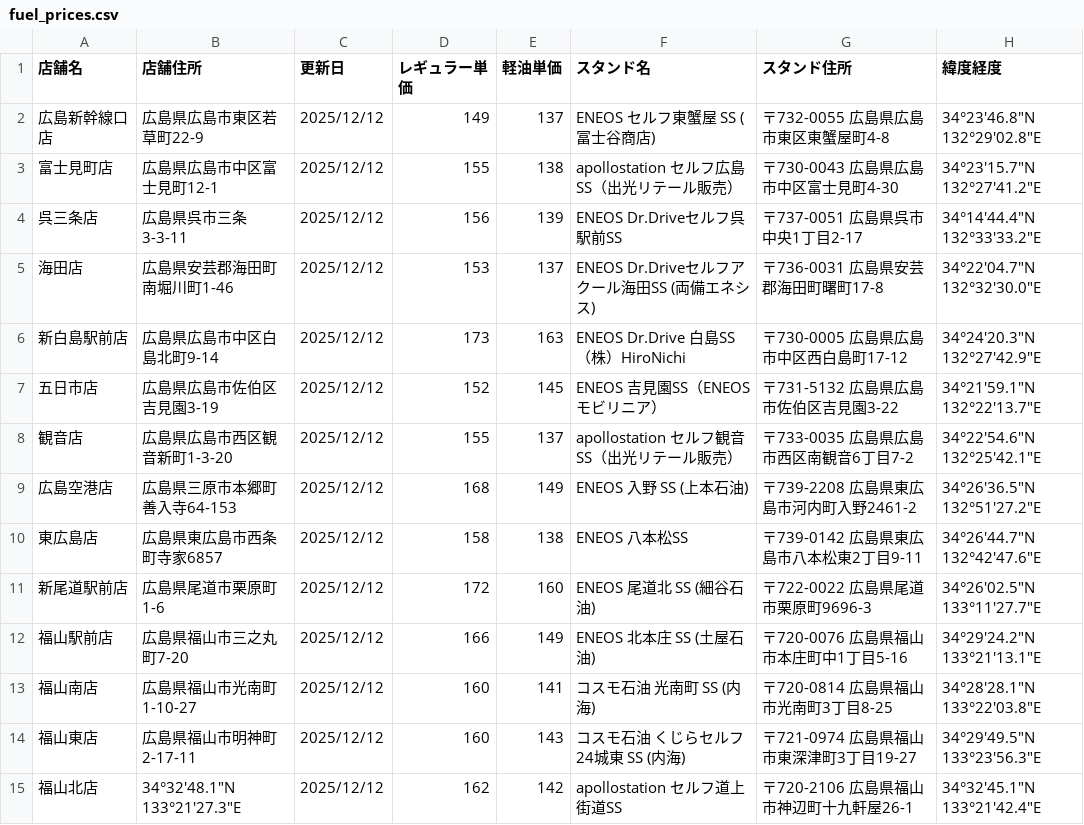
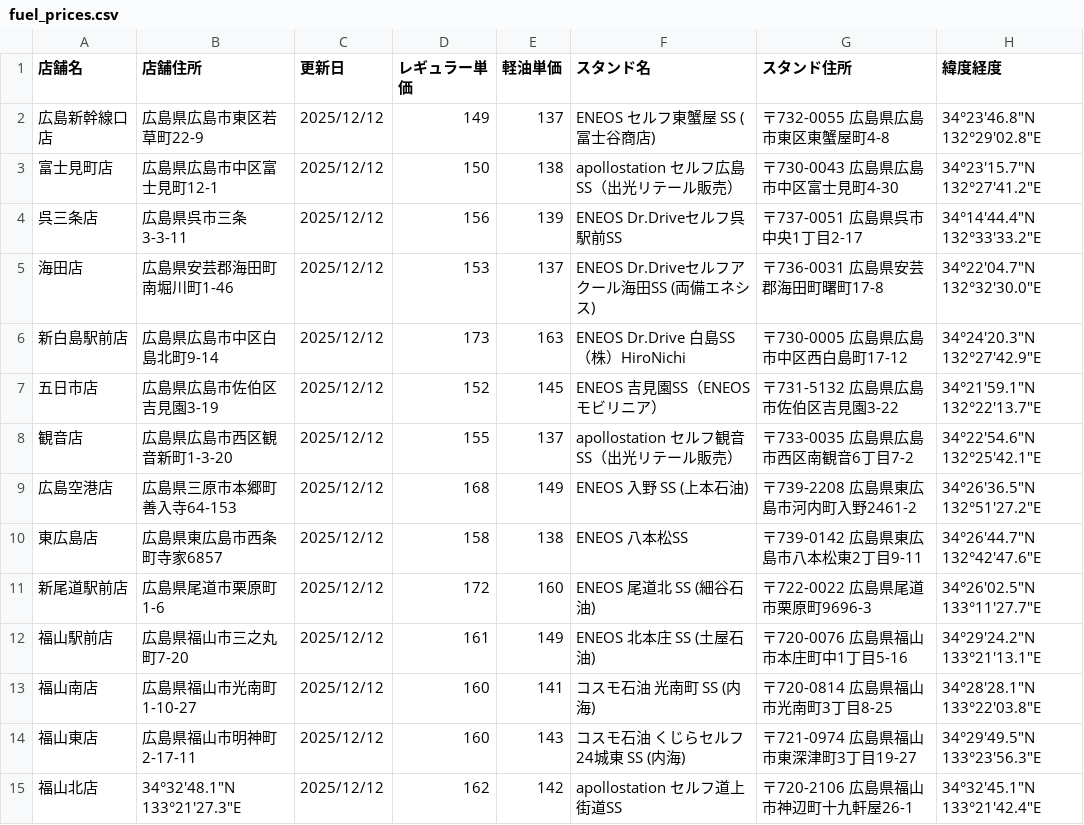
Before and after one commit to shintaro2501/fuel_price_board, a CSV file: fuel_prices.csv, drawn as a sheet.

Commit message:
Add files via upload

```diff
--- a/fuel_prices.csv
+++ b/fuel_prices.csv
@@ -2,3 +2,3 @@
 広島新幹線口店,広島県広島市東区若草町22-9,2025/12/12,149,137,ENEOS セルフ東蟹屋 SS (冨士谷商店),〒732-0055 広島県広島市東区東蟹屋町4-8,34°23'46.8"N 132°29'02.8"E
-富士見町店,広島県広島市中区富士見町12-1,2025/12/12,155,138,apollostation セルフ広島SS（出光リテール販売）,〒730-0043 広島県広島市中区富士見町4-30,34°23'15.7"N 132°27'41.2"E
+富士見町店,広島県広島市中区富士見町12-1,2025/12/12,150,138,apollostation セルフ広島SS（出光リテール販売）,〒730-0043 広島県広島市中区富士見町4-30,34°23'15.7"N 132°27'41.2"E
 呉三条店,広島県呉市三条3-3-11,2025/12/12,156,139,ENEOS Dr.Driveセルフ呉駅前SS,〒737-0051 広島県呉市中央1丁目2-17,34°14'44.4"N 132°33'33.2"E
@@ -11,3 +11,3 @@
 新尾道駅前店,広島県尾道市栗原町1-6,2025/12/12,172,160,ENEOS 尾道北 SS (細谷石油),〒722-0022 広島県尾道市栗原町9696-3,34°26'02.5"N 133°11'27.7"E
-福山駅前店,広島県福山市三之丸町7-20,2025/12/12,166,149,ENEOS 北本庄 SS (土屋石油),〒720-0076 広島県福山市本庄町中1丁目5-16,34°29'24.2"N 133°21'13.1"E
+福山駅前店,広島県福山市三之丸町7-20,2025/12/12,161,149,ENEOS 北本庄 SS (土屋石油),〒720-0076 広島県福山市本庄町中1丁目5-16,34°29'24.2"N 133°21'13.1"E
 福山南店,広島県福山市光南町1-10-27,2025/12/12,160,141,コスモ石油 光南町 SS (内海),〒720-0814 広島県福山市光南町3丁目8-25,34°28'28.1"N 133°22'03.8"E
```
